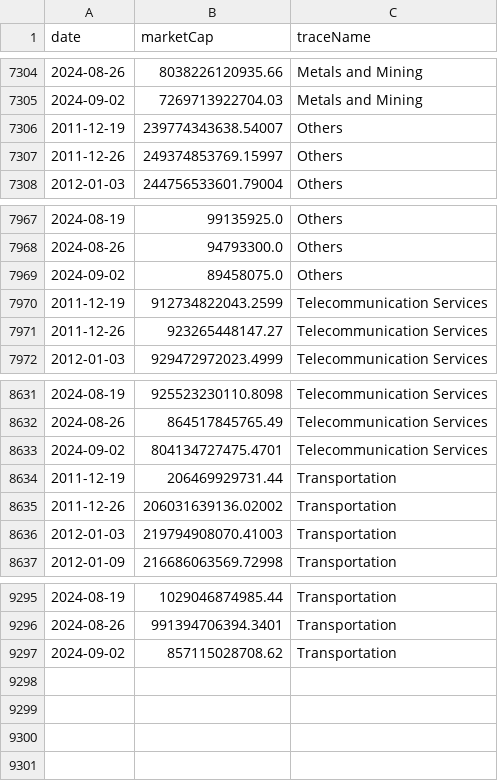
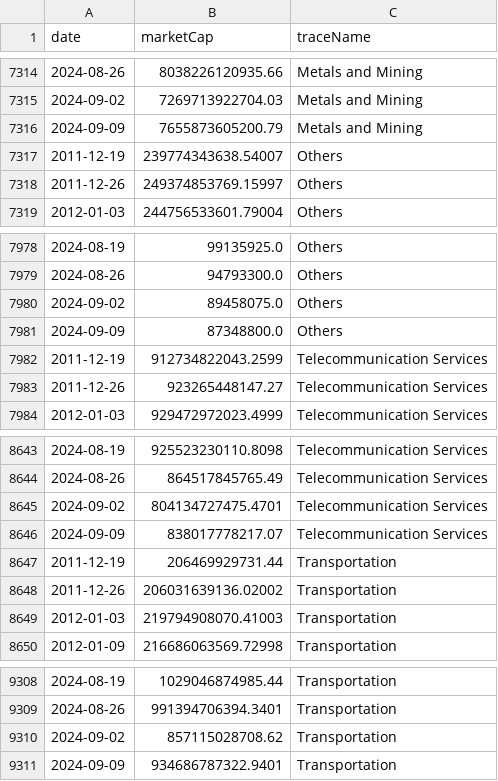
Before and after one commit to ruslanbay/moex, a CSV file: history/total.csv, drawn as a sheet; only a part is shown, gaps mark what is left out; the diff covers the shown part only.

```diff
--- a/history/total.csv
+++ b/history/total.csv
@@ -7305,2 +7315,3 @@ date,marketCap,traceName
 2024-09-02,7269713922704.03,Metals and Mining
+2024-09-09,7655873605200.79,Metals and Mining
 2011-12-19,239774343638.54007,Others
@@ -7969,2 +7980,3 @@ date,marketCap,traceName
 2024-09-02,89458075.0,Others
+2024-09-09,87348800.0,Others
 2011-12-19,912734822043.2599,Telecommunication Services
@@ -8633,2 +8645,3 @@ date,marketCap,traceName
 2024-09-02,804134727475.4701,Telecommunication Services
+2024-09-09,838017778217.07,Telecommunication Services
 2011-12-19,206469929731.44,Transportation
@@ -9297 +9310,2 @@ date,marketCap,traceName
 2024-09-02,857115028708.62,Transportation
+2024-09-09,934686787322.9401,Transportation
```
Also changed, not shown: 10 added rows elsewhere in this file.
